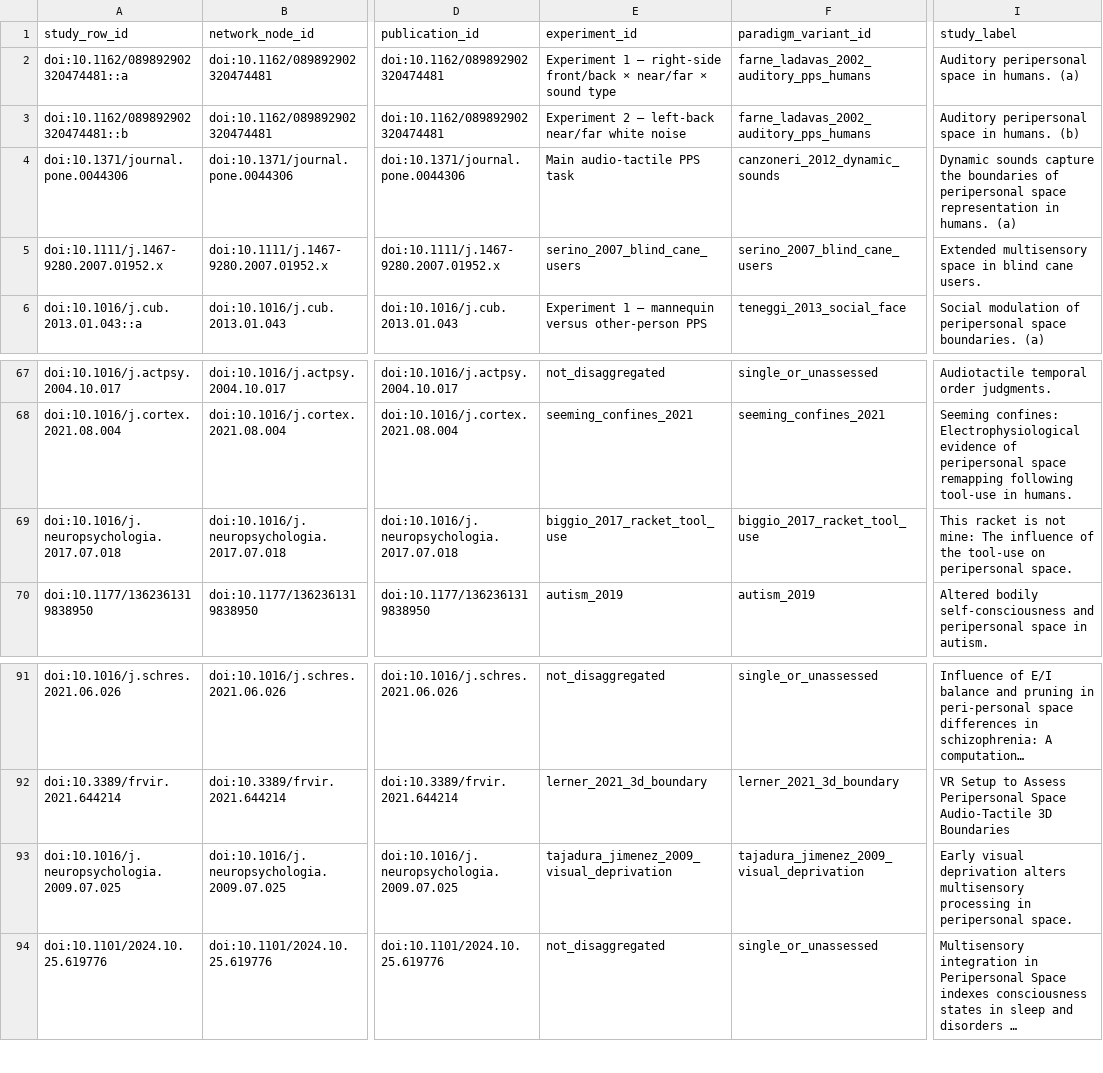
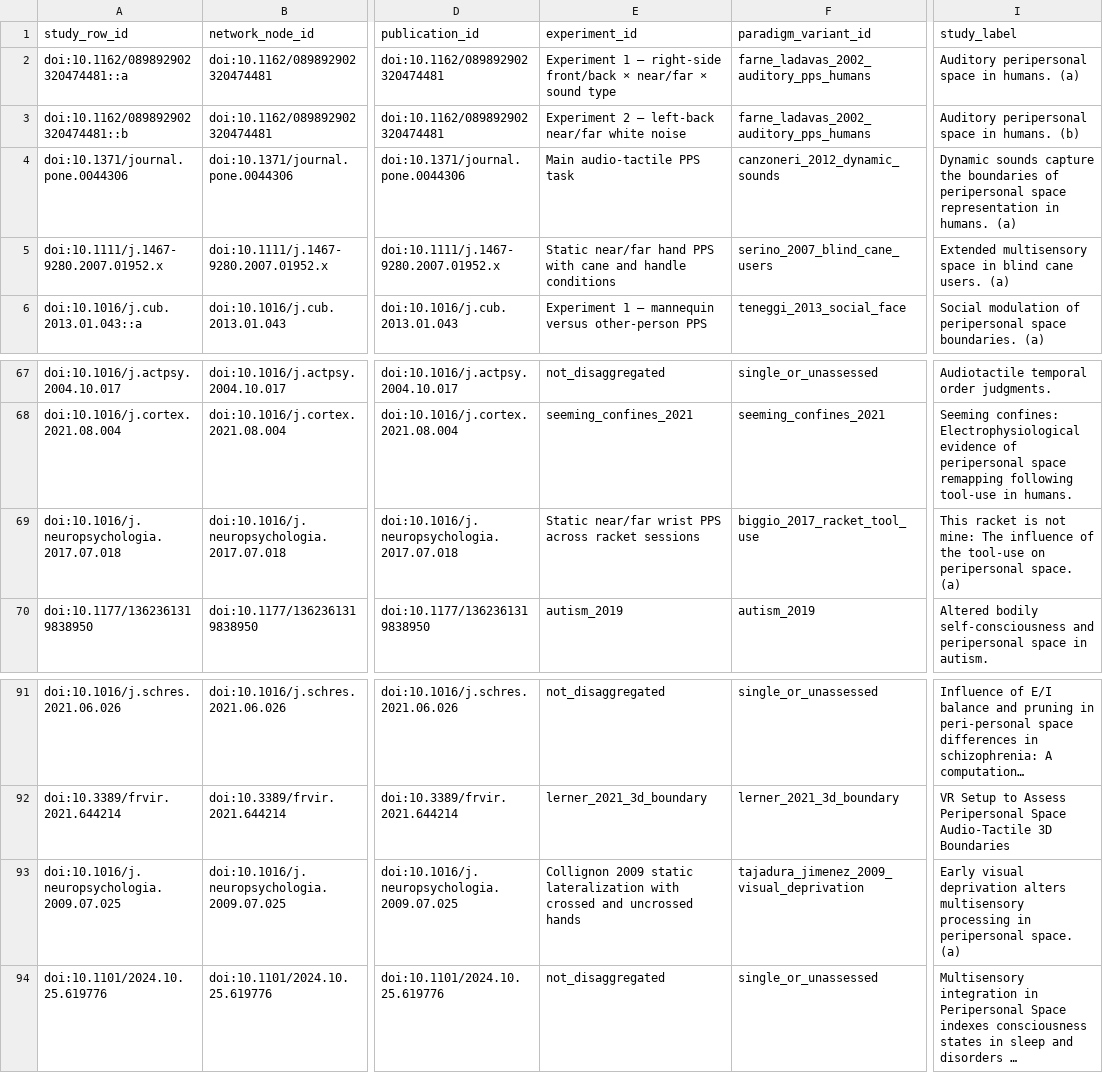
Before and after one commit to GeorgeFejer91/pps-kit, a CSV file: For-AI/research/literature/audiotactile-paper-metadata-audit/publication-parameter-matrix/study_orientation_review.csv, drawn as a sheet; only a part is shown, gaps mark what is left out; long unchanged cells end in …; the diff names each change by its address in the sheet, - before the commit and + after, or states it on an @@ line.

Commit message:
feat(research): review static task response and allocation contracts

```diff
--- a/For-AI/research/literature/audiotactile-paper-metadata-audit/publication-parameter-matrix/study_orientation_review.csv
+++ b/For-AI/research/literature/audiotactile-paper-metadata-audit/publication-parameter-matrix/study_orientation_review.csv
-E5 (experiment_id): serino_2007_blind_cane_users
+E5 (experiment_id): Static near/far hand PPS with cane and handle conditions
-I5 (study_label): …cane users.
+I5 (study_label): …cane users. (a)
-E69 (experiment_id): biggio_2017_racket_tool_use
+E69 (experiment_id): Static near/far wrist PPS across racket sessions
-I69 (study_label): …peripersonal space.
+I69 (study_label): …peripersonal space. (a)
-E93 (experiment_id): tajadura_jimenez_2009_visual_deprivation
+E93 (experiment_id): Collignon 2009 static lateralization with crossed and uncrossed hands
-I93 (study_label): …peripersonal space.
+I93 (study_label): …peripersonal space. (a)
```
Also changed, not shown: For-AI/research/literature/audiotactile-paper-metadata-audit/publication-parameter-matrix/parsimonious_contract_summary.csv, 18 other files.
